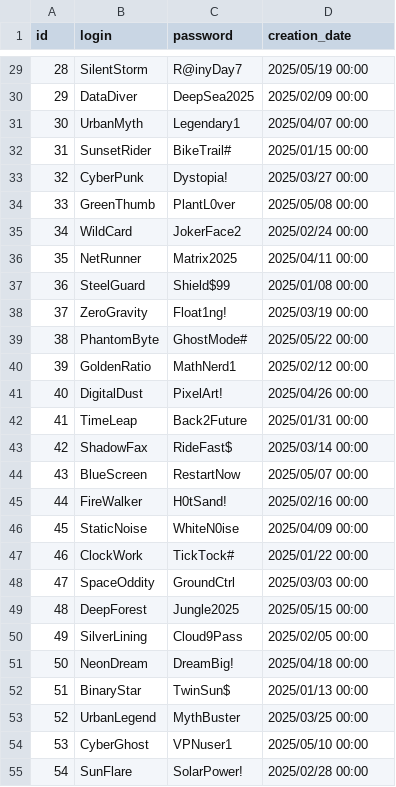
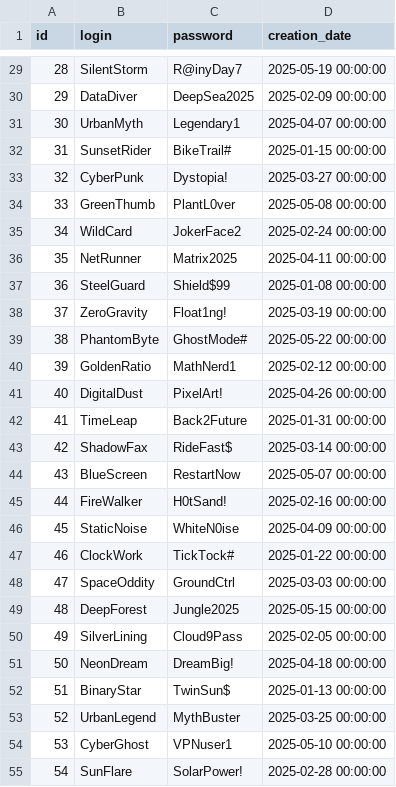
Before and after one commit to Barabasz1/ProjectManagerApp, a CSV file: dev/example_data/account.csv, drawn as a sheet; only a part is shown, gaps mark what is left out; the diff covers the shown part only.

```diff
--- a/dev/example_data/account.csv
+++ b/dev/example_data/account.csv
@@ -29,27 +29,27 @@ id,login,password,creation_date
-28,SilentStorm,R@inyDay7,2025/05/19 00:00
-29,DataDiver,DeepSea2025,2025/02/09 00:00
-30,UrbanMyth,Legendary1,2025/04/07 00:00
-31,SunsetRider,BikeTrail#,2025/01/15 00:00
-32,CyberPunk,Dystopia!,2025/03/27 00:00
-33,GreenThumb,PlantL0ver,2025/05/08 00:00
-34,WildCard,JokerFace2,2025/02/24 00:00
-35,NetRunner,Matrix2025,2025/04/11 00:00
-36,SteelGuard,Shield$99,2025/01/08 00:00
-37,ZeroGravity,Float1ng!,2025/03/19 00:00
-38,PhantomByte,GhostMode#,2025/05/22 00:00
-39,GoldenRatio,MathNerd1,2025/02/12 00:00
-40,DigitalDust,PixelArt!,2025/04/26 00:00
-41,TimeLeap,Back2Future,2025/01/31 00:00
-42,ShadowFax,RideFast$,2025/03/14 00:00
-43,BlueScreen,RestartNow,2025/05/07 00:00
-44,FireWalker,H0tSand!,2025/02/16 00:00
-45,StaticNoise,WhiteN0ise,2025/04/09 00:00
-46,ClockWork,TickTock#,2025/01/22 00:00
-47,SpaceOddity,GroundCtrl,2025/03/03 00:00
-48,DeepForest,Jungle2025,2025/05/15 00:00
-49,SilverLining,Cloud9Pass,2025/02/05 00:00
-50,NeonDream,DreamBig!,2025/04/18 00:00
-51,BinaryStar,TwinSun$,2025/01/13 00:00
-52,UrbanLegend,MythBuster,2025/03/25 00:00
-53,CyberGhost,VPNuser1,2025/05/10 00:00
-54,SunFlare,SolarPower!,2025/02/28 00:00
+28,SilentStorm,R@inyDay7,2025-05-19 00:00:00
+29,DataDiver,DeepSea2025,2025-02-09 00:00:00
+30,UrbanMyth,Legendary1,2025-04-07 00:00:00
+31,SunsetRider,BikeTrail#,2025-01-15 00:00:00
+32,CyberPunk,Dystopia!,2025-03-27 00:00:00
+33,GreenThumb,PlantL0ver,2025-05-08 00:00:00
+34,WildCard,JokerFace2,2025-02-24 00:00:00
+35,NetRunner,Matrix2025,2025-04-11 00:00:00
+36,SteelGuard,Shield$99,2025-01-08 00:00:00
+37,ZeroGravity,Float1ng!,2025-03-19 00:00:00
+38,PhantomByte,GhostMode#,2025-05-22 00:00:00
+39,GoldenRatio,MathNerd1,2025-02-12 00:00:00
+40,DigitalDust,PixelArt!,2025-04-26 00:00:00
+41,TimeLeap,Back2Future,2025-01-31 00:00:00
+42,ShadowFax,RideFast$,2025-03-14 00:00:00
+43,BlueScreen,RestartNow,2025-05-07 00:00:00
+44,FireWalker,H0tSand!,2025-02-16 00:00:00
+45,StaticNoise,WhiteN0ise,2025-04-09 00:00:00
+46,ClockWork,TickTock#,2025-01-22 00:00:00
+47,SpaceOddity,GroundCtrl,2025-03-03 00:00:00
+48,DeepForest,Jungle2025,2025-05-15 00:00:00
+49,SilverLining,Cloud9Pass,2025-02-05 00:00:00
+50,NeonDream,DreamBig!,2025-04-18 00:00:00
+51,BinaryStar,TwinSun$,2025-01-13 00:00:00
+52,UrbanLegend,MythBuster,2025-03-25 00:00:00
+53,CyberGhost,VPNuser1,2025-05-10 00:00:00
+54,SunFlare,SolarPower!,2025-02-28 00:00:00
```
Also changed, not shown: 74 edited cells elsewhere in this file, dev/db_review/account.csv, dev/db_review/task.csv, 15 other files.
